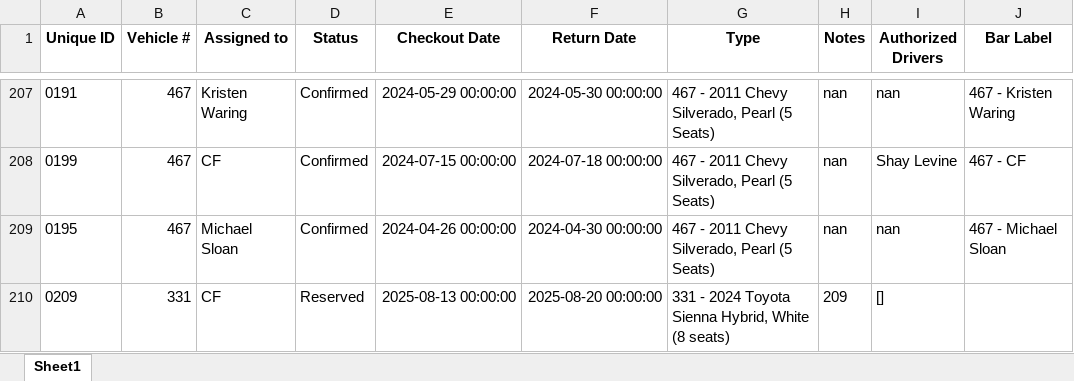
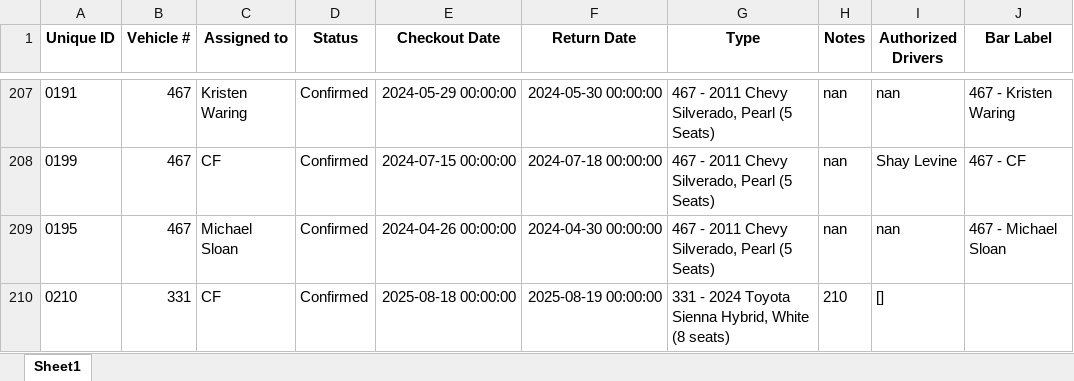
Before and after one commit to forestryvehicleadmin/Vehicle_Gantt, an Excel workbook: Vehicle_Checkout_List.xlsx, sheet Sheet1, drawn as a sheet; only a part is shown, gaps mark what is left out; values as stored, in another font and other column widths than the file's, no borders; the diff names each change by its address in the sheet, - before the commit and + after, or states it on an @@ line.

Commit message:
Added new entry via Streamlit app at 2025-08-13 19:50:39

```diff
--- a/Vehicle_Checkout_List.xlsx (sheet Sheet1)
+++ b/Vehicle_Checkout_List.xlsx (sheet Sheet1)
-A210 (Unique ID): 0209
+A210 (Unique ID): 0210
-D210 (Status): Reserved
+D210 (Status): Confirmed
-E210 (Checkout Date): 2025-08-13 00:00:00
+E210 (Checkout Date): 2025-08-18 00:00:00
-F210 (Return Date): 2025-08-20 00:00:00
+F210 (Return Date): 2025-08-19 00:00:00
-H210 (Notes): 209
+H210 (Notes): 210
```
